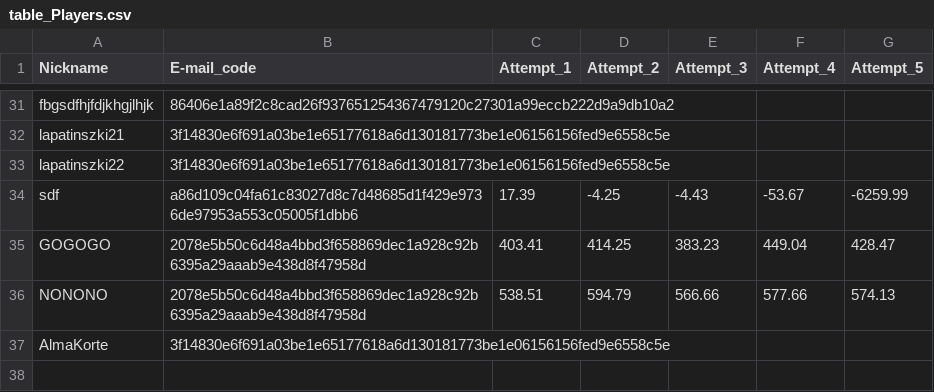
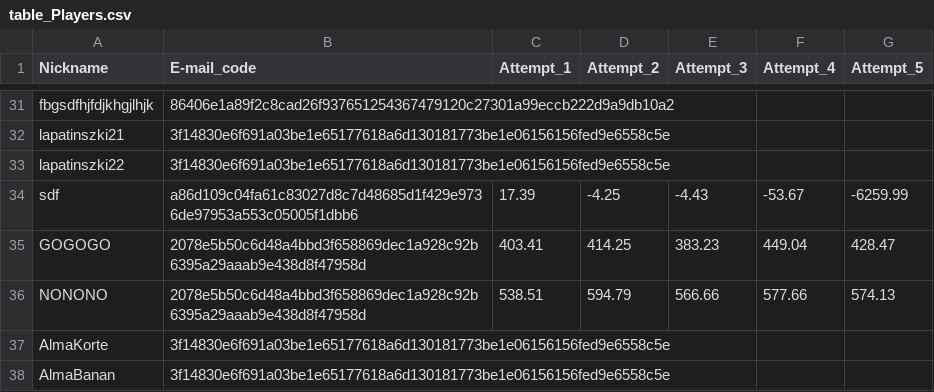
Before and after one commit to lapatinszki/simulator-app, a CSV file: table_Players.csv, drawn as a sheet; only a part is shown, gaps mark what is left out; the diff names each change by its address in the sheet, - before the commit and + after, or states it on an @@ line.

Commit message:
Add player AlmaBanan

```diff
--- a/table_Players.csv
+++ b/table_Players.csv
+row 38: AlmaBanan | 3f14830e6f691a03be1e65177618a6d130181773be1e06156156fed9e6558c5e
```
